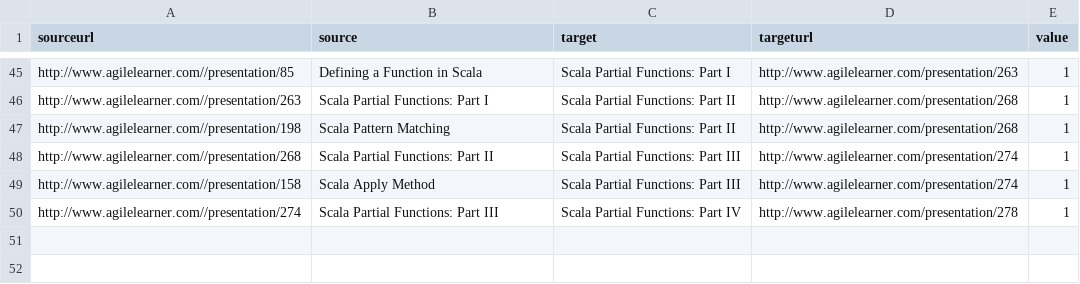
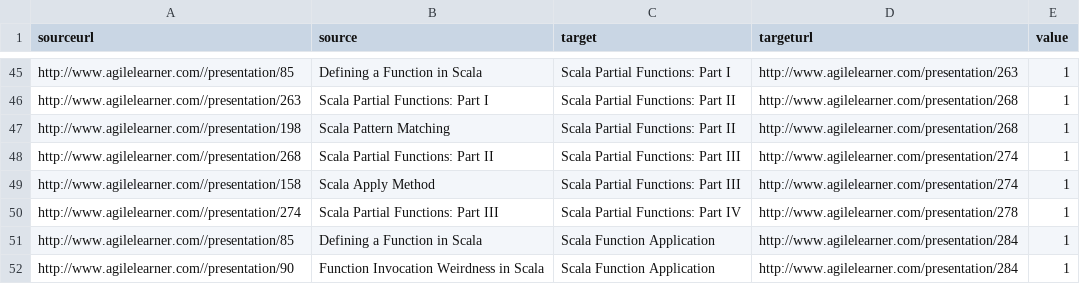
Before and after one commit to giampaolotrapasso/giampaolotrapasso.github.io, a CSV file: agilelearnermaps/scaladata.csv, drawn as a sheet; only a part is shown, gaps mark what is left out; the diff names each change by its address in the sheet, - before the commit and + after, or states it on an @@ line.

```diff
--- a/agilelearnermaps/scaladata.csv
+++ b/agilelearnermaps/scaladata.csv
+row 51: http://www.agilelearner.com//presentation/85 | Defining a Function in Scala | Scala Function Application | http://www.agilelearner.com/presentation/284 | 1
+row 52: http://www.agilelearner.com//presentation/90 | Function Invocation Weirdness in Scala | Scala Function Application | http://www.agilelearner.com/presentation/284 | 1
```
Also changed, not shown: agilelearnermaps/clojuredata.csv, agilelearnermaps/groovydata.csv, 1 other file.
